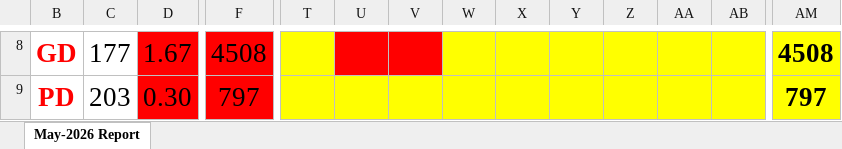
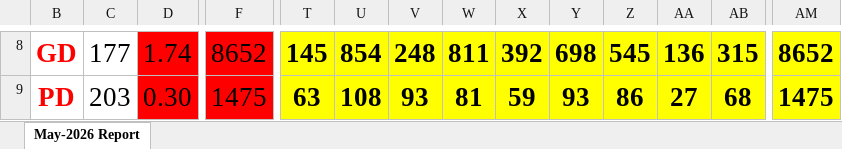
Before and after one commit to qualitymegacoat-eng/pistonrodportal, an Excel workbook: rejection_data.xlsx, sheet May-2026 Report, drawn as a sheet; only a part is shown, gaps mark what is left out; values as stored, in another font and other column widths than the file's, no borders; charts and pictures and conditional formats not drawn; the diff covers the shown part only; the diff names each change by its address in the sheet, - before the commit and + after, or states it on an @@ line.

```diff
--- a/rejection_data.xlsx (sheet May-2026 Report)
+++ b/rejection_data.xlsx (sheet May-2026 Report)
-D8: 1.67
+D8: 1.74
-F8: 4508
+F8: 8652
-T8: (empty)
+T8: 145
-U8: (empty)
+U8: 854
-U8:V8 fill: #FF0000
+U8:V8 fill: #FFFF00
-V8: (empty)
+V8: 248
-W8: (empty)
+W8: 811
-X8: (empty)
+X8: 392
-Y8: (empty)
+Y8: 698
-Z8: (empty)
+Z8: 545
-AA8: (empty)
+AA8: 136
-AB8: (empty)
+AB8: 315
-AM8: 4508
+AM8: 8652
-F9: 797
+F9: 1475
-T9: (empty)
+T9: 63
-U9: (empty)
+U9: 108
-V9: (empty)
+V9: 93
-W9: (empty)
+W9: 81
-X9: (empty)
+X9: 59
-Y9: (empty)
+Y9: 93
-Z9: (empty)
+Z9: 86
-AA9: (empty)
+AA9: 27
-AB9: (empty)
+AB9: 68
-AM9: 797
+AM9: 1475
```
Also changed, not shown: 211 edited cells and cell formats elsewhere in this sheet, charts or pictures.
